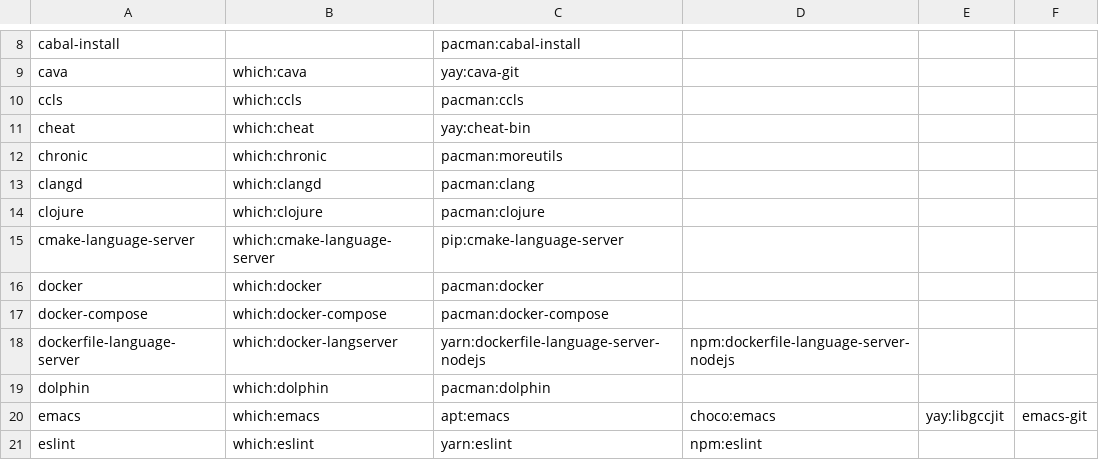
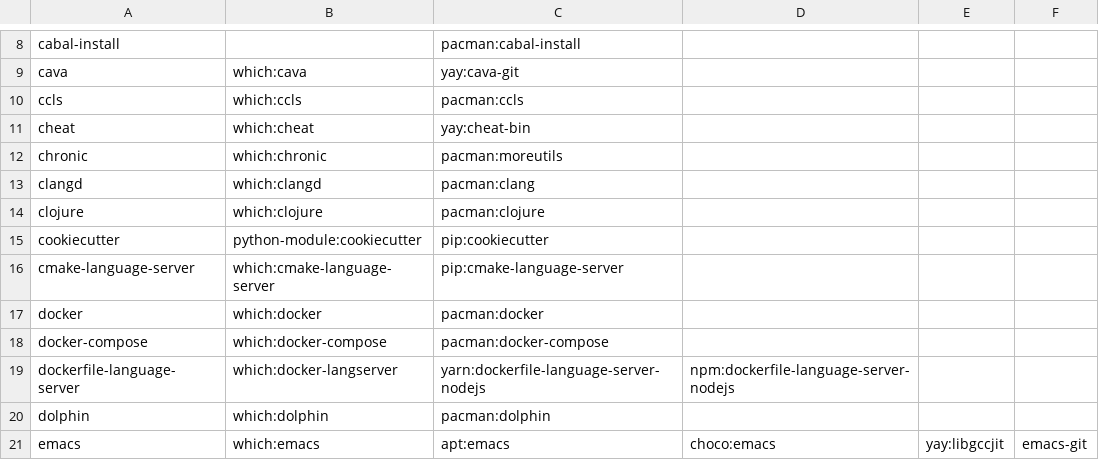
Before and after one commit to mohkale/dotfiles, a CSV file: setup/packages.csv, drawn as a sheet; only a part is shown, gaps mark what is left out; the shorter side is filled out with more unchanged rows; the diff names each change by its address in the sheet, - before the commit and + after, or states it on an @@ line.

Commit message:
cookiecutter: Initial commit configuration

```diff
--- a/setup/packages.csv
+++ b/setup/packages.csv
+row 15: cookiecutter | python-module:cookiecutter | pip:cookiecutter
```
Also changed, not shown: 5 other files.
